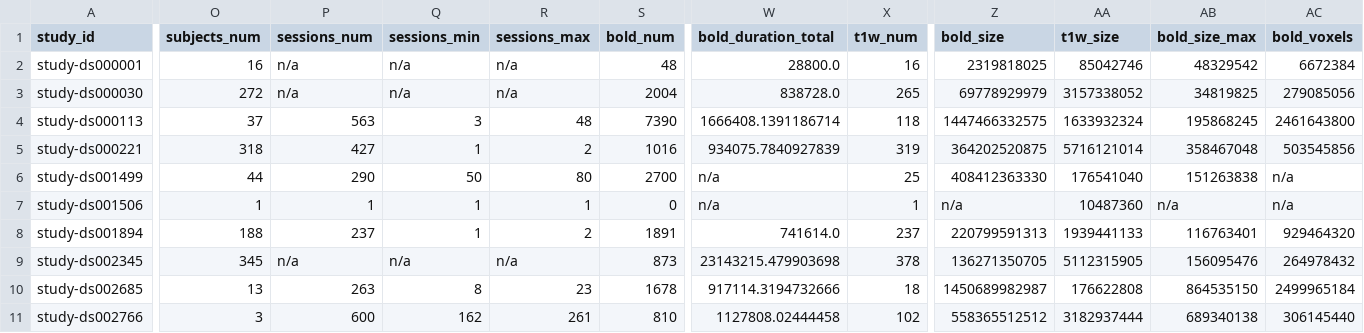
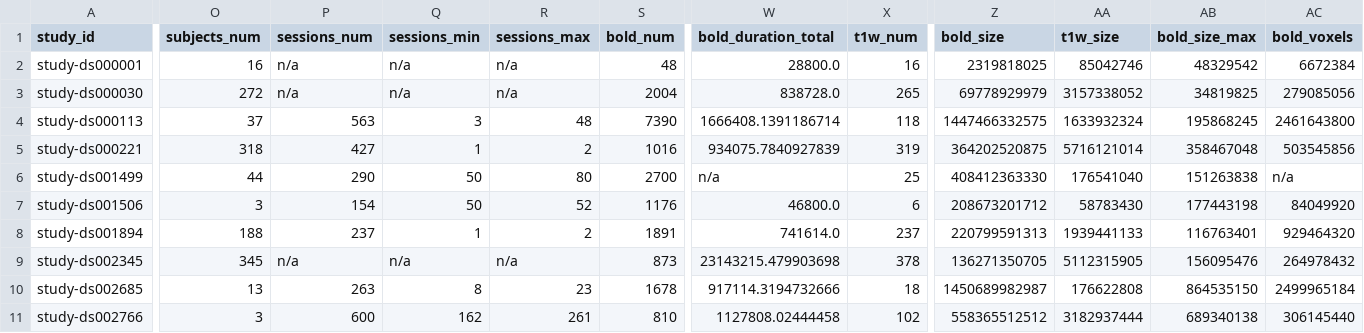
Before and after one commit to OpenNeuroStudies/OpenNeuroStudies, a TSV file: studies.tsv, drawn as a sheet; only a part is shown, gaps mark what is left out; the diff covers the shown part only; the diff names each change by its address in the sheet, - before the commit and + after, or states it on an @@ line.

Commit message:
Generate metadata files
Statistics:
  studies: 41
  dataset_descriptions: 41

```diff
--- a/studies.tsv
+++ b/studies.tsv
-O7 (subjects_num): 1
+O7 (subjects_num): 3
-P7 (sessions_num): 1
+P7 (sessions_num): 154
-Q7 (sessions_min): 1
+Q7 (sessions_min): 50
-R7 (sessions_max): 1
+R7 (sessions_max): 52
-S7 (bold_num): 0
+S7 (bold_num): 1176
-W7 (bold_duration_total): n/a
+W7 (bold_duration_total): 46800.0
-X7 (t1w_num): 1
+X7 (t1w_num): 6
-Z7 (bold_size): n/a
+Z7 (bold_size): 208673201712
-AA7 (t1w_size): 10487360
+AA7 (t1w_size): 58783430
-AB7 (bold_size_max): n/a
+AB7 (bold_size_max): 177443198
-AC7 (bold_voxels): n/a
+AC7 (bold_voxels): 84049920
```
Also changed, not shown: 1 edited cell elsewhere in this file.
